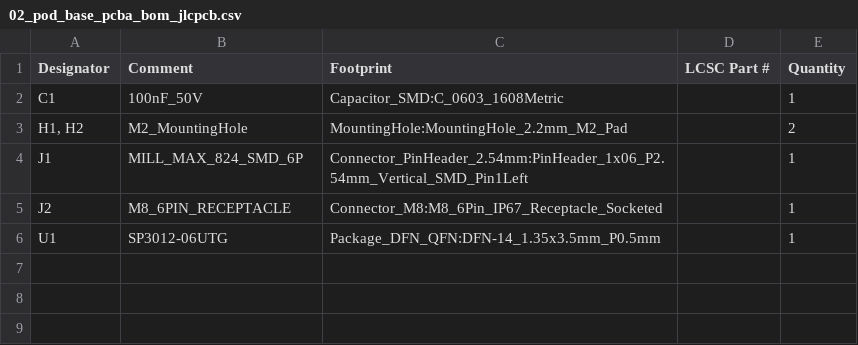
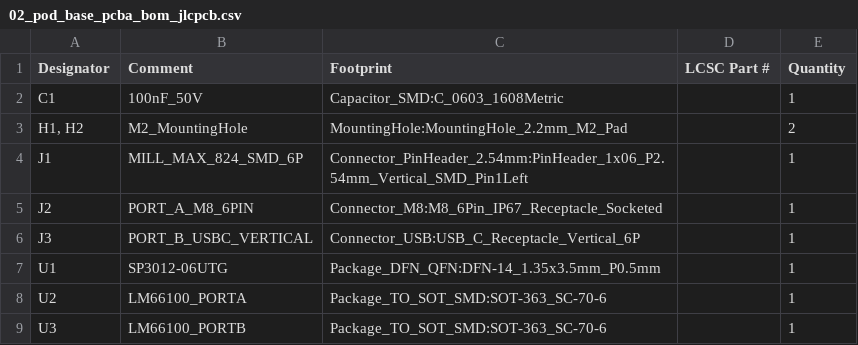
Before and after one commit to schmidtmt/openmotorbridge, a CSV file: hardware/production_packages/02_pod_base_pcba/02_pod_base_pcba_bom_jlcpcb.csv, drawn as a sheet.

```diff
--- a/hardware/production_packages/02_pod_base_pcba/02_pod_base_pcba_bom_jlcpcb.csv
+++ b/hardware/production_packages/02_pod_base_pcba/02_pod_base_pcba_bom_jlcpcb.csv
@@ -4,3 +4,6 @@ C1,100nF_50V,Capacitor_SMD:C_0603_1608Metric,,1
 J1,MILL_MAX_824_SMD_6P,Connector_PinHeader_2.54mm:PinHeader_1x06_P2.54mm_Vertical_SMD_Pin1Left,,1
-J2,M8_6PIN_RECEPTACLE,Connector_M8:M8_6Pin_IP67_Receptacle_Socketed,,1
+J2,PORT_A_M8_6PIN,Connector_M8:M8_6Pin_IP67_Receptacle_Socketed,,1
+J3,PORT_B_USBC_VERTICAL,Connector_USB:USB_C_Receptacle_Vertical_6P,,1
 U1,SP3012-06UTG,Package_DFN_QFN:DFN-14_1.35x3.5mm_P0.5mm,,1
+U2,LM66100_PORTA,Package_TO_SOT_SMD:SOT-363_SC-70-6,,1
+U3,LM66100_PORTB,Package_TO_SOT_SMD:SOT-363_SC-70-6,,1
```
Also changed, not shown: hardware/production_packages/02_pod_base_pcba/02_pod_base_pcba_cpl_jlcpcb.csv, hardware/production_packages/05_front_node_pcba/05_front_node_pcba_bom_jlcpcb.csv, 15 other files.
